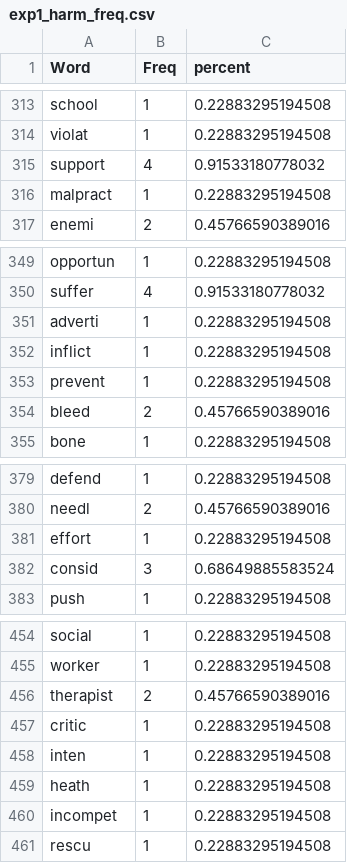
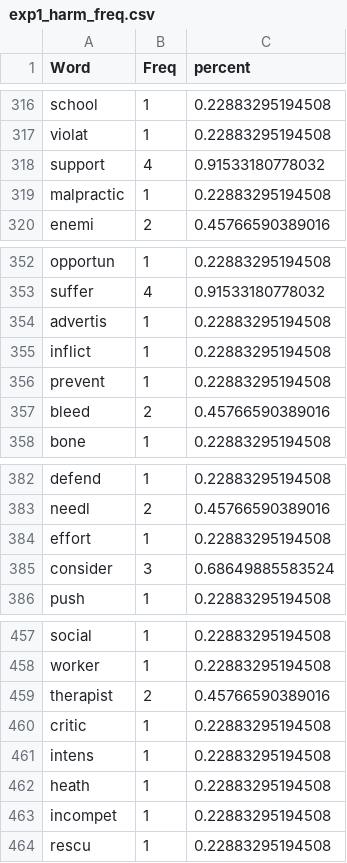
Before and after one commit to doomlab/Pol-Lang, a CSV file: MTMM MF/manuscript/exp1_harm_freq.csv, drawn as a sheet; only a part is shown, gaps mark what is left out; the diff covers the shown part only.

```diff
--- a/MTMM MF/manuscript/exp1_harm_freq.csv
+++ b/MTMM MF/manuscript/exp1_harm_freq.csv
@@ -315,3 +318,3 @@
 "support",4,0.91533180778032
-"malpract",1,0.22883295194508
+"malpractic",1,0.22883295194508
 "enemi",2,0.45766590389016
@@ -350,3 +353,3 @@
 "suffer",4,0.91533180778032
-"adverti",1,0.22883295194508
+"advertis",1,0.22883295194508
 "inflict",1,0.22883295194508
@@ -381,3 +384,3 @@
 "effort",1,0.22883295194508
-"consid",3,0.68649885583524
+"consider",3,0.68649885583524
 "push",1,0.22883295194508
@@ -457,3 +460,3 @@
 "critic",1,0.22883295194508
-"inten",1,0.22883295194508
+"intens",1,0.22883295194508
 "heath",1,0.22883295194508
```
Also changed, not shown: 4 added rows and 18 edited cells elsewhere in this file.
